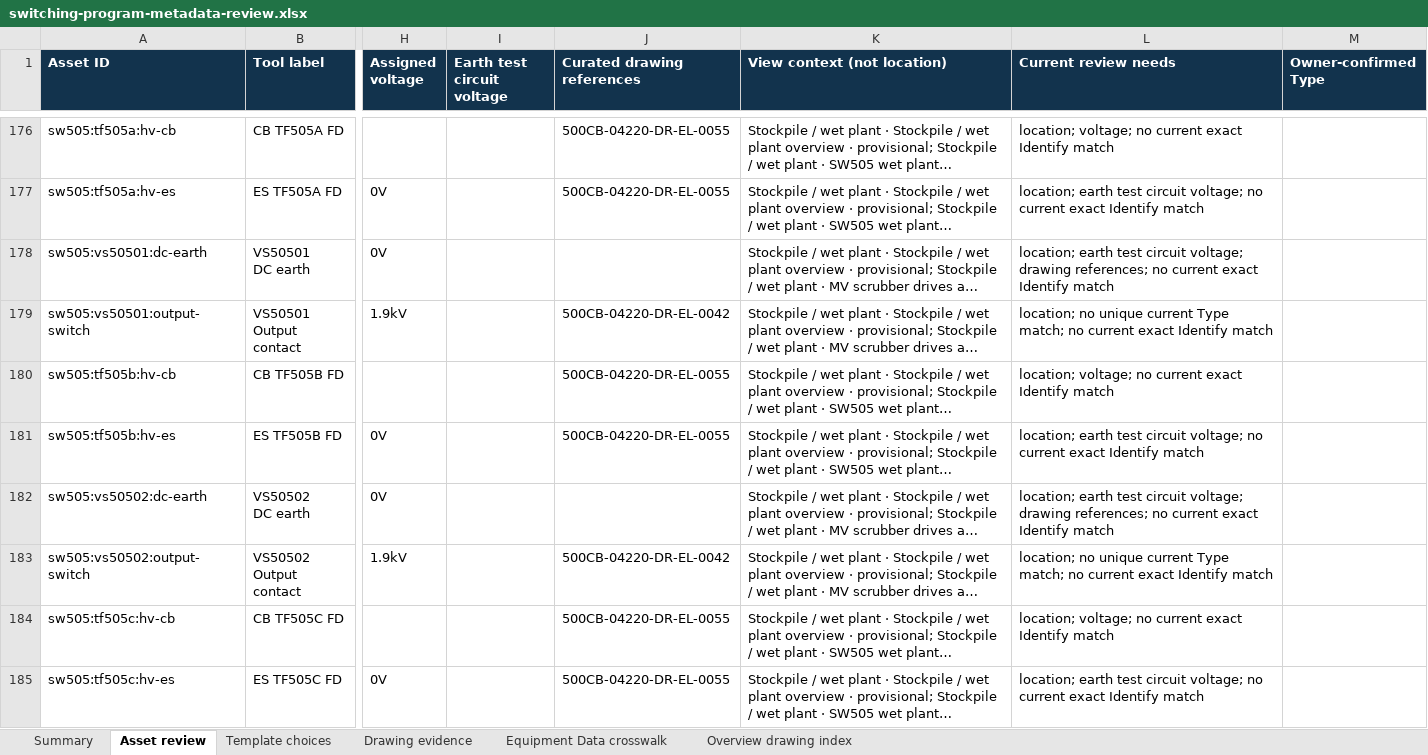
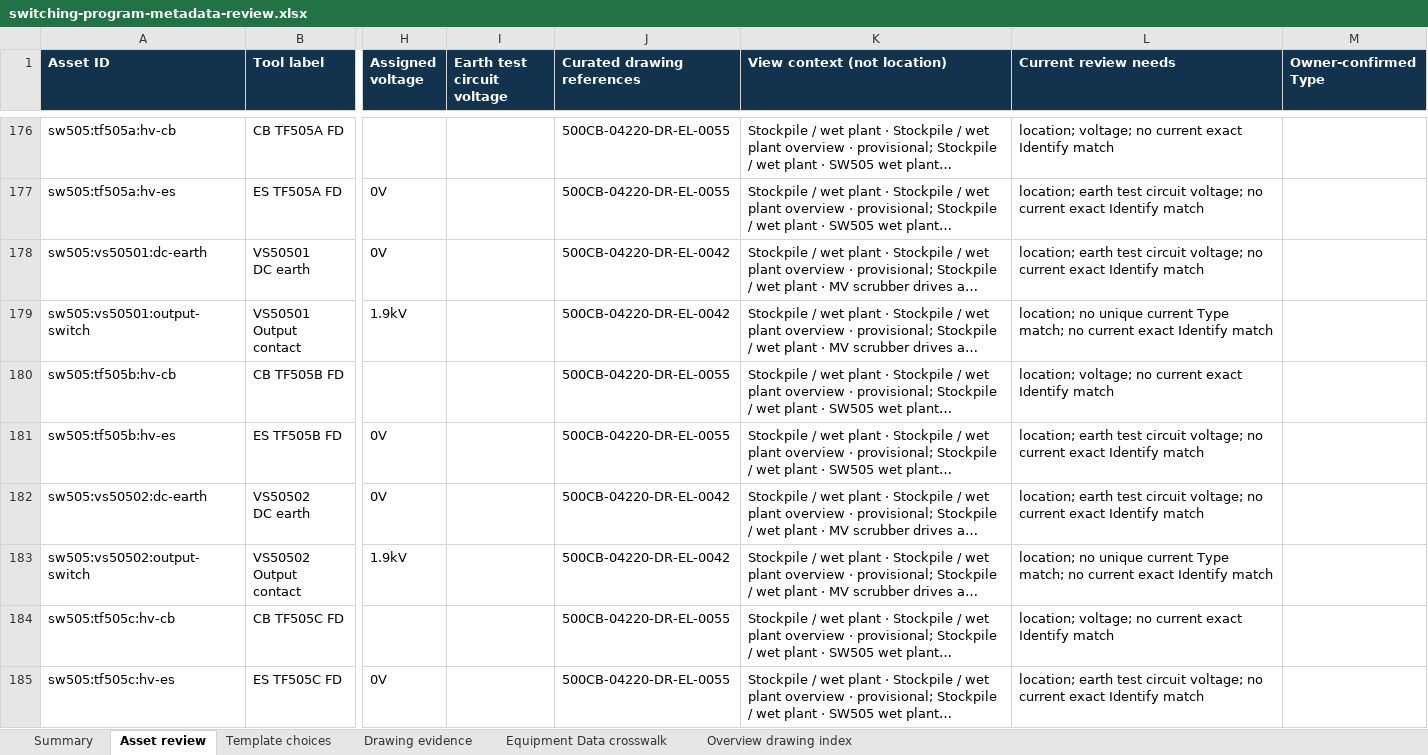
Before and after one commit to AedenBryce/Interactive-HV-Network, an Excel workbook: outputs/01a1af3a-86ce-74e3-9ef0-df1ee647020f/switching-program-metadata-review.xlsx, sheet Asset review, drawn as a sheet; only a part is shown, gaps mark what is left out; long unchanged cells end in …; values as stored, in another font and other column widths than the file's, no borders; table styles not drawn; the diff covers the shown part only; the diff names each change by its address in the sheet, - before the commit and + after, or states it on an @@ line.

Commit message:
Review RM721 switching program metadata

```diff
--- a/outputs/01a1af3a-86ce-74e3-9ef0-df1ee647020f/switching-program-metadata-review.xlsx (sheet Asset review)
+++ b/outputs/01a1af3a-86ce-74e3-9ef0-df1ee647020f/switching-program-metadata-review.xlsx (sheet Asset review)
-J178 (Curated drawing references): (empty)
+J178 (Curated drawing references): 500CB-04220-DR-EL-0042
-L178 (Current review needs): …circuit voltage; drawing references; no current…
+L178 (Current review needs): …circuit voltage; no current…
-J182 (Curated drawing references): (empty)
+J182 (Curated drawing references): 500CB-04220-DR-EL-0042
-L182 (Current review needs): …circuit voltage; drawing references; no current…
+L182 (Current review needs): …circuit voltage; no current…
```
Also changed, not shown: 222 edited cells elsewhere in this sheet, sheet Overview drawing index, sheet Drawing evidence, sheet Summary, 2 other files.
